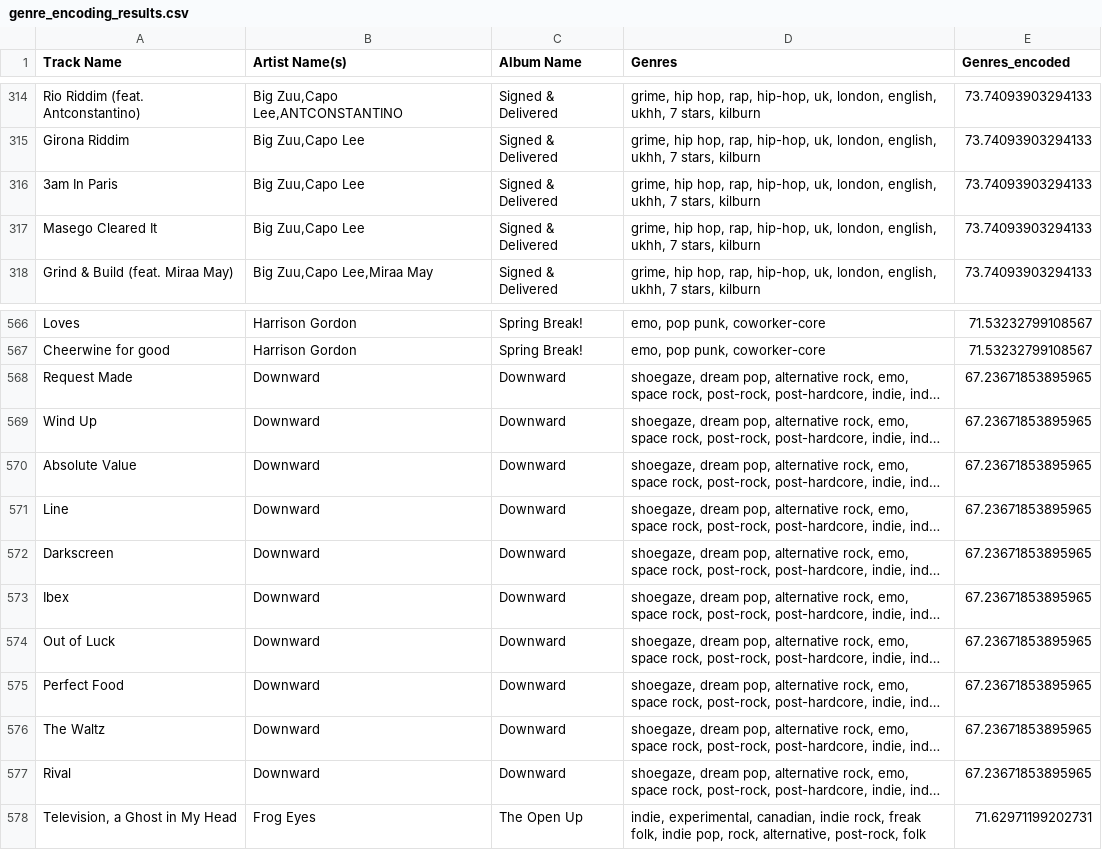
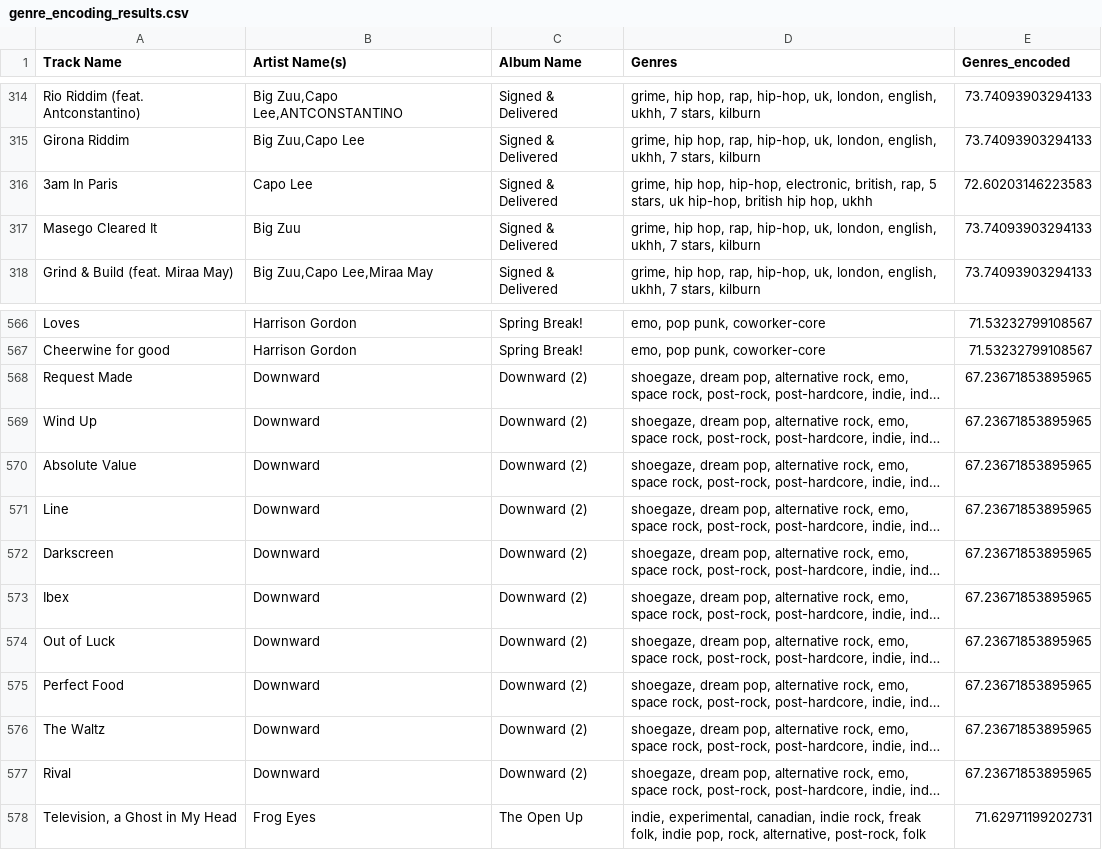
Before and after one commit to MikeStrusz/Music_Taste_Machine_Learning_Model, a CSV file: genre_encoding_results.csv, drawn as a sheet; only a part is shown, gaps mark what is left out; long unchanged cells end in …; the diff covers the shown part only; the diff names each change by its address in the sheet, - before the commit and + after, or states it on an @@ line.

Commit message:
Added Albums, Fixed Naming Issue for Dual Artist Albums and First Song Features

```diff
--- a/genre_encoding_results.csv
+++ b/genre_encoding_results.csv
-B316 (Artist Name(s)): Big Zuu,Capo Lee
+B316 (Artist Name(s)): Capo Lee
-D316 (Genres): …hip hop, rap, hip-hop, uk, london, english, ukhh, 7 stars, kilburn
+D316 (Genres): …hip hop, hip-hop, electronic, british, rap, 5 stars, uk hip-hop, british hip hop, ukhh
-E316 (Genres_encoded): 73.74093903294133
+E316 (Genres_encoded): 72.60203146223583
-B317 (Artist Name(s)): Big Zuu,Capo Lee
+B317 (Artist Name(s)): Big Zuu
-C568:C577 (Album Name): Downward
+C568:C577 (Album Name): Downward (2)
```
Also changed, not shown: 23 added rows and 1 edited cell elsewhere in this file, data/nmf_album_covers.csv, data/nmf_album_links.csv, 9 other files.
